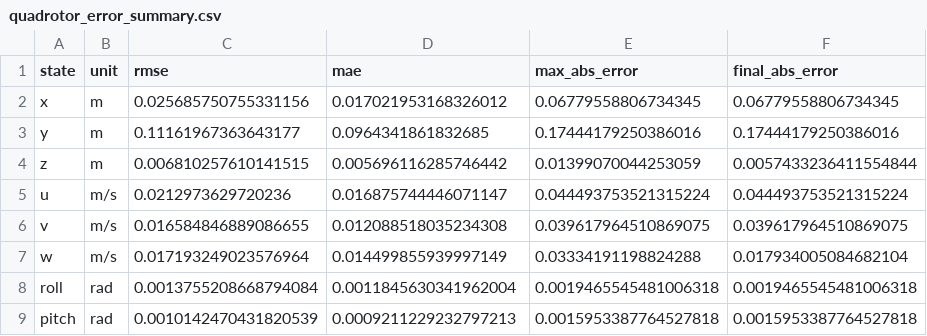
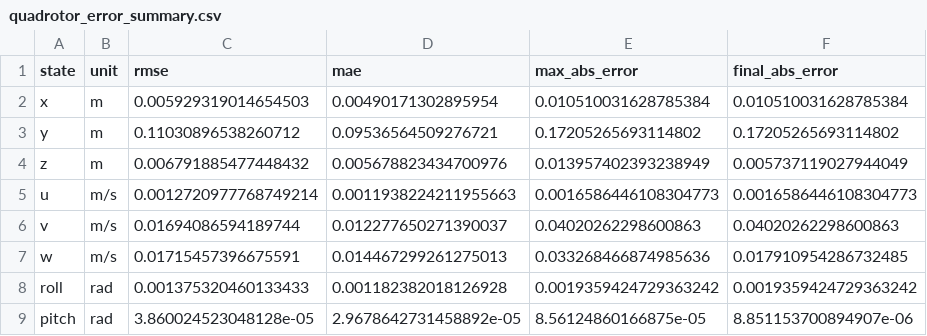
Before and after one commit to aminoed/thesis, a CSV file: quadrotor/quadrotor_error_summary.csv, drawn as a sheet; only a part is shown; the diff covers the shown part only.

```diff
--- a/quadrotor/quadrotor_error_summary.csv
+++ b/quadrotor/quadrotor_error_summary.csv
@@ -1,9 +1,9 @@
 state,unit,rmse,mae,max_abs_error,final_abs_error
-x,m,0.025685750755331156,0.017021953168326012,0.06779558806734345,0.06779558806734345
-y,m,0.11161967363643177,0.0964341861832685,0.17444179250386016,0.17444179250386016
-z,m,0.006810257610141515,0.005696116285746442,0.01399070044253059,0.0057433236411554844
-u,m/s,0.0212973629720236,0.016875744446071147,0.044493753521315224,0.044493753521315224
-v,m/s,0.016584846889086655,0.012088518035234308,0.039617964510869075,0.039617964510869075
-w,m/s,0.017193249023576964,0.014499855939997149,0.03334191198824288,0.017934005084682104
-roll,rad,0.0013755208668794084,0.0011845630341962004,0.0019465545481006318,0.0019465545481006318
-pitch,rad,0.0010142470431820539,0.0009211229232797213,0.0015953387764527818,0.0015953387764527818
+x,m,0.005929319014654503,0.00490171302895954,0.010510031628785384,0.010510031628785384
+y,m,0.11030896538260712,0.09536564509276721,0.17205265693114802,0.17205265693114802
+z,m,0.006791885477448432,0.005678823434700976,0.013957402393238949,0.005737119027944049
+u,m/s,0.0012720977768749214,0.0011938224211955663,0.0016586446108304773,0.0016586446108304773
+v,m/s,0.01694086594189744,0.012277650271390037,0.04020262298600863,0.04020262298600863
+w,m/s,0.01715457396675591,0.014467299261275013,0.033268466874985636,0.017910954286732485
+roll,rad,0.001375320460133433,0.001182382018126928,0.0019359424729363242,0.0019359424729363242
+pitch,rad,3.860024523048128e-05,2.9678642731458892e-05,8.56124860166875e-05,8.851153700894907e-06
```
Also changed, not shown: 12 edited cells elsewhere in this file, quadrotor/quadrotor_step_times.csv, quadrotor/quadrotor_trajectory.csv, 50 other files.
